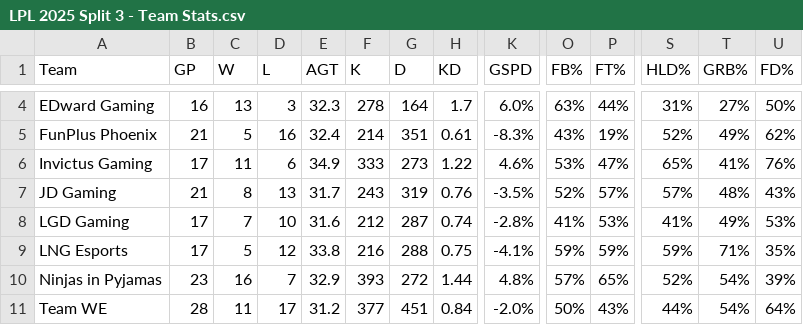
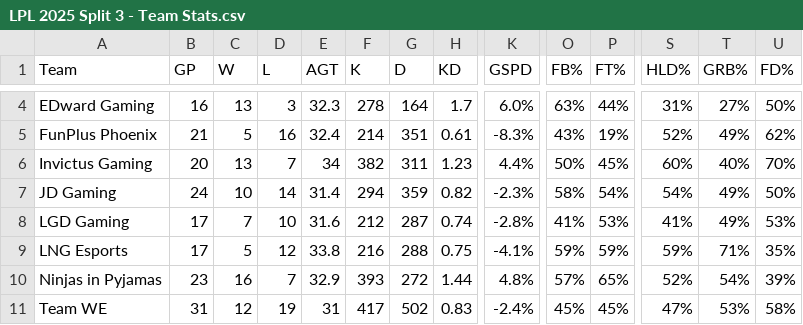
Before and after one commit to HeorhiiVech/lolab, a CSV file: LPL 2025 Split 3 - Team Stats.csv, drawn as a sheet; only a part is shown, gaps mark what is left out; removed rows and columns are numbered as before the commit, all else as after; rows hold the shown columns only; the diff covers the shown part only; the diff names each change by its address in the sheet, - before the commit and + after, or states it on an @@ line.

```diff
--- a/LPL 2025 Split 3 - Team Stats.csv
+++ b/LPL 2025 Split 3 - Team Stats.csv
-B6 (GP): 17
+B6 (GP): 20
-C6 (W): 11
+C6 (W): 13
-D6 (L): 6
+D6 (L): 7
-E6 (AGT): 34.9
+E6 (AGT): 34
-F6 (K): 333
+F6 (K): 382
-G6 (D): 273
+G6 (D): 311
-H6 (KD): 1.22
+H6 (KD): 1.23
-K6 (GSPD): 4.6%
+K6 (GSPD): 4.4%
-O6 (FB%): 53%
+O6 (FB%): 50%
-P6 (FT%): 47%
+P6 (FT%): 45%
-S6 (HLD%): 65%
+S6 (HLD%): 60%
-T6 (GRB%): 41%
+T6 (GRB%): 40%
-U6 (FD%): 76%
+U6 (FD%): 70%
-row 7: JD Gaming | 21 | 8 | 13 | 31.7 | 243 | 319 | 0.76 | -3.5% | 52% | 57% | 57% | 48% | 43%
+row 7: JD Gaming | 24 | 10 | 14 | 31.4 | 294 | 359 | 0.82 | -2.3% | 58% | 54% | 54% | 49% | 50%
-B11 (GP): 28
+B11 (GP): 31
-C11 (W): 11
+C11 (W): 12
-D11 (L): 17
+D11 (L): 19
-E11 (AGT): 31.2
+E11 (AGT): 31
-F11 (K): 377
+F11 (K): 417
-G11 (D): 451
+G11 (D): 502
-H11 (KD): 0.84
+H11 (KD): 0.83
-K11 (GSPD): -2.0%
+K11 (GSPD): -2.4%
-O11 (FB%): 50%
+O11 (FB%): 45%
-P11 (FT%): 43%
+P11 (FT%): 45%
-S11 (HLD%): 44%
+S11 (HLD%): 47%
-T11 (GRB%): 54%
+T11 (GRB%): 53%
-U11 (FD%): 64%
+U11 (FD%): 58%
```
Also changed, not shown: 119 edited cells elsewhere in this file, LCK 2025 Rounds 3-5 - Team Stats.csv, LCK 2025.csv, 5 other files.
